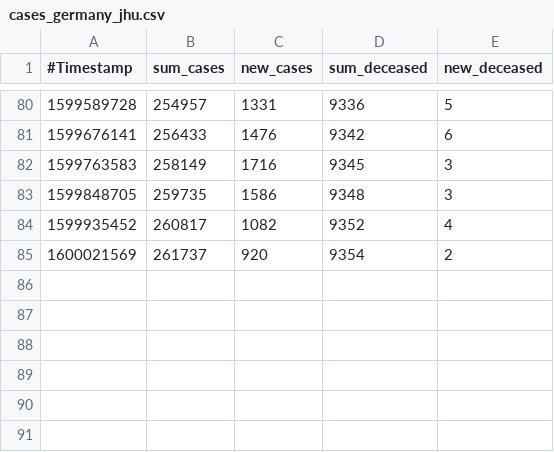
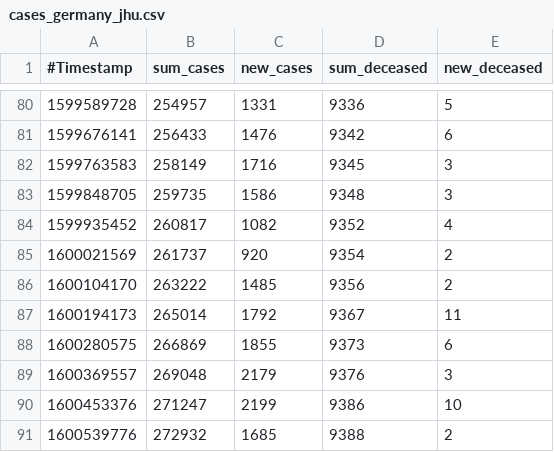
Before and after one commit to micb25/dka, a CSV file: data_JHU/cases_germany_jhu.csv, drawn as a sheet; only a part is shown, gaps mark what is left out; the diff names each change by its address in the sheet, - before the commit and + after, or states it on an @@ line.

Commit message:
updated JHU data

```diff
--- a/data_JHU/cases_germany_jhu.csv
+++ b/data_JHU/cases_germany_jhu.csv
+row 86: 1600104170 | 263222 | 1485 | 9356 | 2
+row 87: 1600194173 | 265014 | 1792 | 9367 | 11
+row 88: 1600280575 | 266869 | 1855 | 9373 | 6
+row 89: 1600369557 | 269048 | 2179 | 9376 | 3
+row 90: 1600453376 | 271247 | 2199 | 9386 | 10
+row 91: 1600539776 | 272932 | 1685 | 9388 | 2
```
Also changed, not shown: data_CWA/correlation_CWA_JHU.csv, 7 other files.
